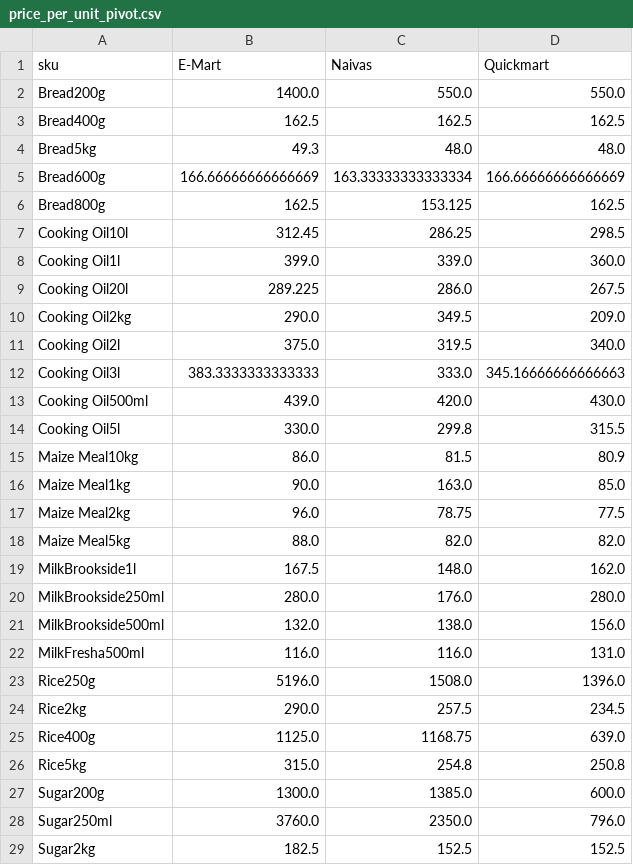
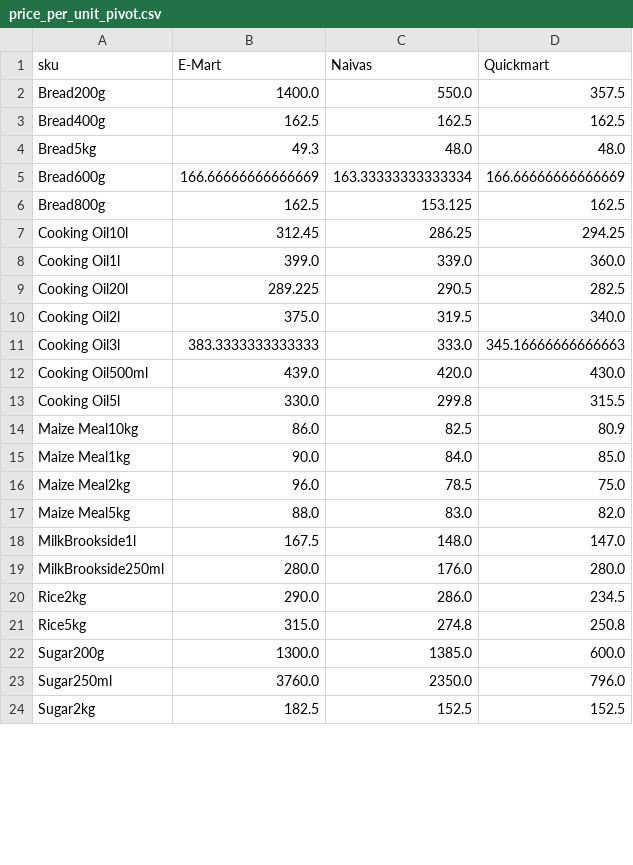
Before and after one commit to odawadavid/Webscraping, a CSV file: data/analytics/price_per_unit_pivot.csv, drawn as a sheet; only a part is shown; the diff covers the shown part only.

```diff
--- a/data/analytics/price_per_unit_pivot.csv
+++ b/data/analytics/price_per_unit_pivot.csv
@@ -1,3 +1,3 @@
 sku,E-Mart,Naivas,Quickmart
-Bread200g,1400.0,550.0,550.0
+Bread200g,1400.0,550.0,357.5
 Bread400g,162.5,162.5,162.5
@@ -6,6 +6,5 @@ Bread600g,166.66666666666669,163.33333333333334,166.66666666666669
 Bread800g,162.5,153.125,162.5
-Cooking Oil10l,312.45,286.25,298.5
+Cooking Oil10l,312.45,286.25,294.25
 Cooking Oil1l,399.0,339.0,360.0
-Cooking Oil20l,289.225,286.0,267.5
-Cooking Oil2kg,290.0,349.5,209.0
+Cooking Oil20l,289.225,290.5,282.5
 Cooking Oil2l,375.0,319.5,340.0
@@ -14,14 +13,10 @@ Cooking Oil500ml,439.0,420.0,430.0
 Cooking Oil5l,330.0,299.8,315.5
-Maize Meal10kg,86.0,81.5,80.9
-Maize Meal1kg,90.0,163.0,85.0
-Maize Meal2kg,96.0,78.75,77.5
-Maize Meal5kg,88.0,82.0,82.0
-MilkBrookside1l,167.5,148.0,162.0
+Maize Meal10kg,86.0,82.5,80.9
+Maize Meal1kg,90.0,84.0,85.0
+Maize Meal2kg,96.0,78.5,75.0
+Maize Meal5kg,88.0,83.0,82.0
+MilkBrookside1l,167.5,148.0,147.0
 MilkBrookside250ml,280.0,176.0,280.0
-MilkBrookside500ml,132.0,138.0,156.0
-MilkFresha500ml,116.0,116.0,131.0
-Rice250g,5196.0,1508.0,1396.0
-Rice2kg,290.0,257.5,234.5
-Rice400g,1125.0,1168.75,639.0
-Rice5kg,315.0,254.8,250.8
+Rice2kg,290.0,286.0,234.5
+Rice5kg,315.0,274.8,250.8
 Sugar200g,1300.0,1385.0,600.0
```
Also changed, not shown: 6 edited cells elsewhere in this file, data/raw/emart.csv, data/raw/quickmart.csv, 4 other files.
